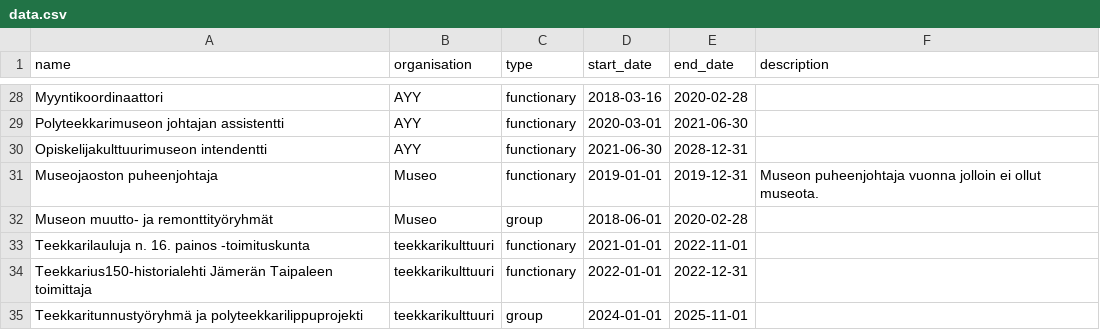
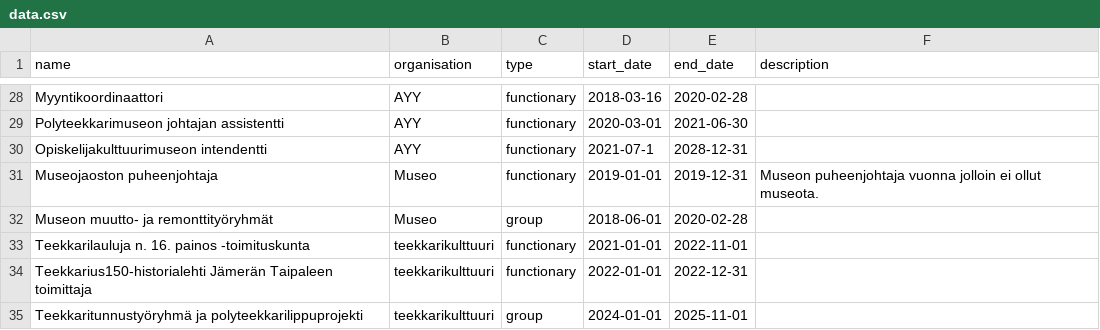
Before and after one commit to tassidzhan/cv-page, a CSV file: public/data.csv, drawn as a sheet; only a part is shown, gaps mark what is left out.

Commit message:
Update data.csv

```diff
--- a/public/data.csv
+++ b/public/data.csv
@@ -29,3 +29,3 @@ Myyntikoordinaattori,AYY,functionary,2018-03-16,2020-02-28,
 Polyteekkarimuseon johtajan assistentti,AYY,functionary,2020-03-01,2021-06-30,
-Opiskelijakulttuurimuseon intendentti,AYY,functionary,2021-06-30,2028-12-31,
+Opiskelijakulttuurimuseon intendentti,AYY,functionary,2021-07-1,2028-12-31,
 Museojaoston puheenjohtaja,Museo,functionary,2019-01-01,2019-12-31,Museon puheenjohtaja vuonna jolloin ei ollut museota.
```
